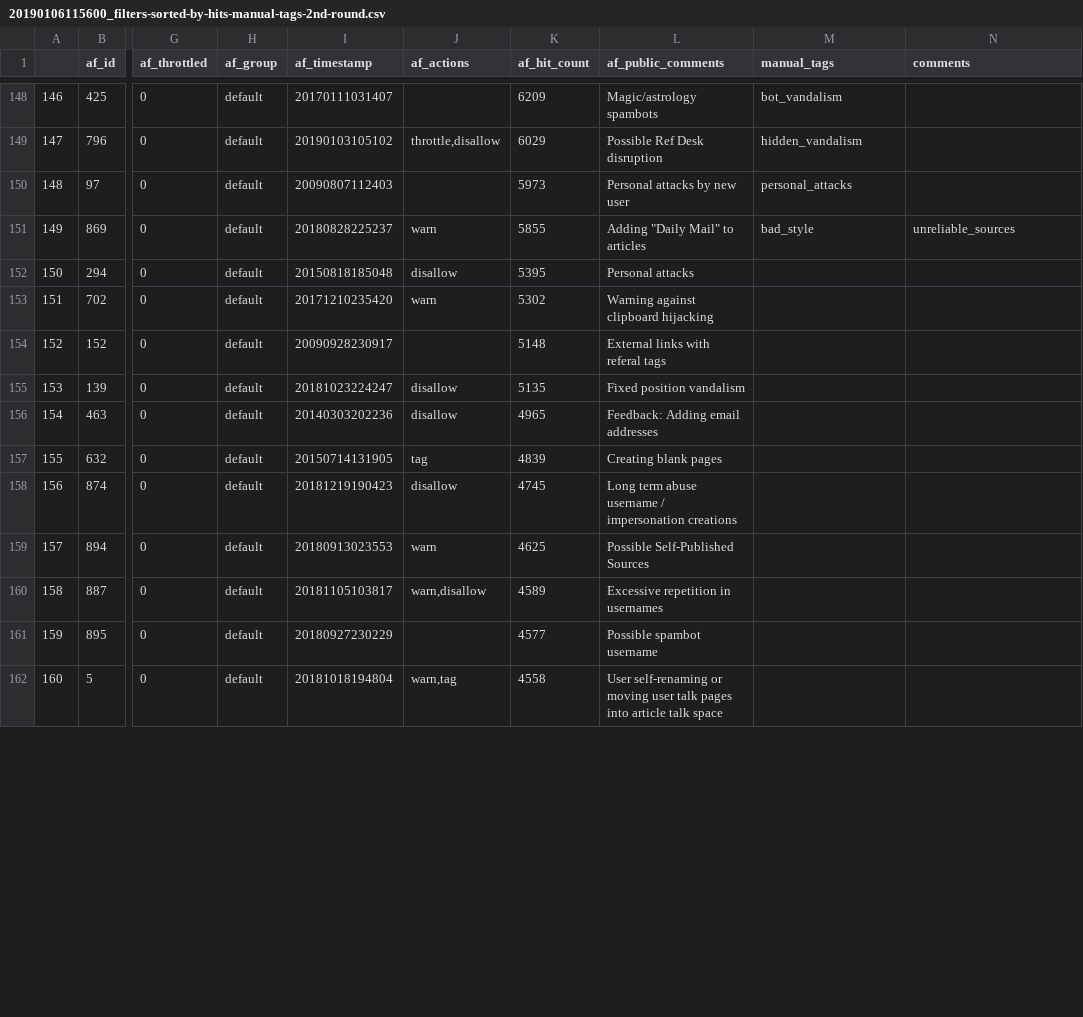
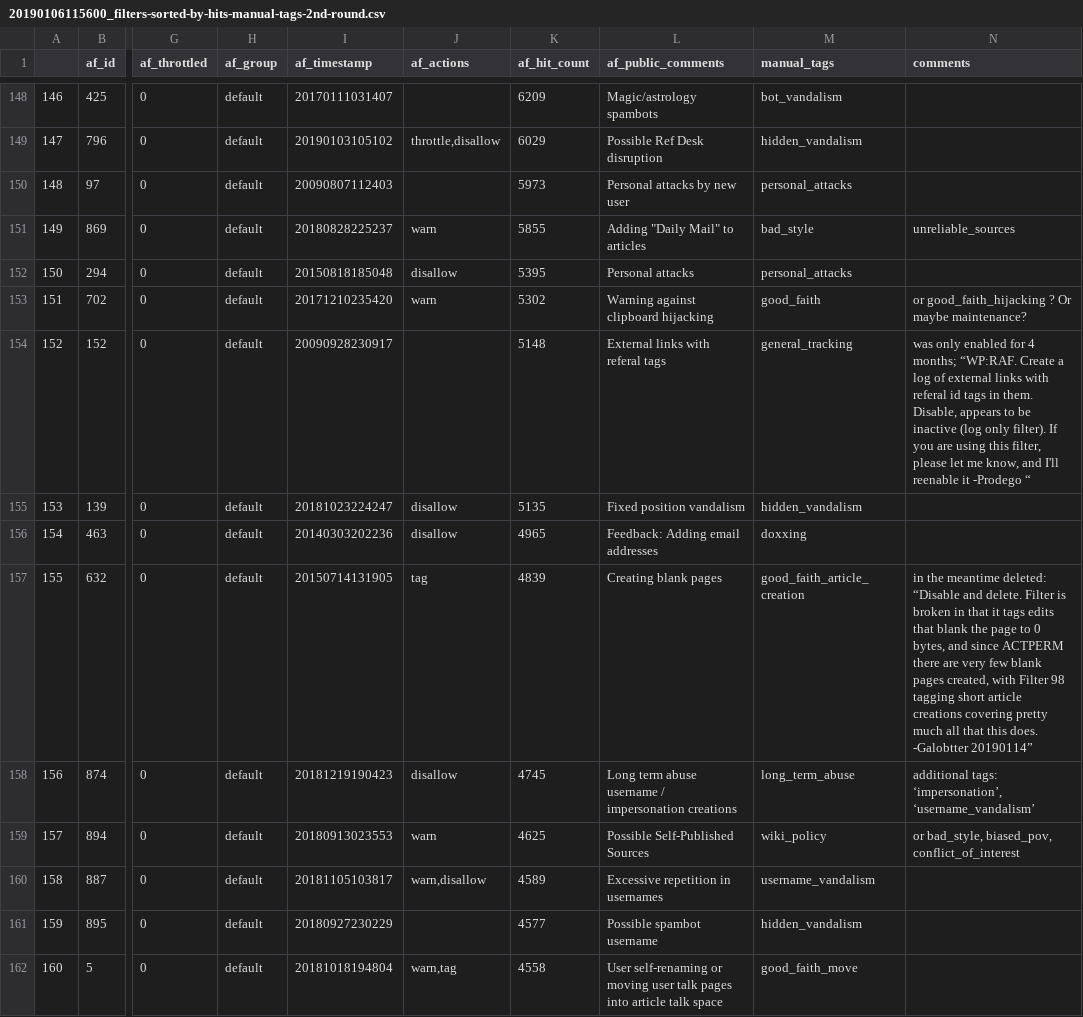
Before and after one commit to lusy/wikifilters, a CSV file: filter-lists/20190106115600_filters-sorted-by-hits-manual-tags-2nd-round.csv, drawn as a sheet; only a part is shown, gaps mark what is left out; the diff covers the shown part only; the diff names each change by its address in the sheet, - before the commit and + after, or states it on an @@ line.

Commit message:
Code another 50 filters

```diff
--- a/filter-lists/20190106115600_filters-sorted-by-hits-manual-tags-2nd-round.csv
+++ b/filter-lists/20190106115600_filters-sorted-by-hits-manual-tags-2nd-round.csv
-M152 (manual_tags): (empty)
+M152 (manual_tags): personal_attacks
-M153 (manual_tags): (empty)
+M153 (manual_tags): good_faith
-N153 (comments): (empty)
+N153 (comments): or good_faith_hijacking ? Or maybe maintenance?
-M154 (manual_tags): (empty)
+M154 (manual_tags): general_tracking
-N154 (comments): (empty)
+N154 (comments): was only enabled for 4 months; “WP:RAF. Create a log of external links with referal id tags in them. Disable, appears to be inactive (log only filter). If you are using this filter, please let me know, and I'll reenable it -Prodego “
-M155 (manual_tags): (empty)
+M155 (manual_tags): hidden_vandalism
-M156 (manual_tags): (empty)
+M156 (manual_tags): doxxing
-M157 (manual_tags): (empty)
+M157 (manual_tags): good_faith_article_creation
-N157 (comments): (empty)
+N157 (comments): in the meantime deleted: “Disable and delete. Filter is broken in that it tags edits that blank the page to 0 bytes, and since ACTPERM there are very few blank pages created, with Filter 98 tagging short article creations covering pretty much all that this does. -Galobtter 20190114”
-M158 (manual_tags): (empty)
+M158 (manual_tags): long_term_abuse
-N158 (comments): (empty)
+N158 (comments): additional tags: ‘impersonation’, ‘username_vandalism’
-M159 (manual_tags): (empty)
+M159 (manual_tags): wiki_policy
-N159 (comments): (empty)
+N159 (comments): or bad_style, biased_pov, conflict_of_interest
-M160 (manual_tags): (empty)
+M160 (manual_tags): username_vandalism
-M161 (manual_tags): (empty)
+M161 (manual_tags): hidden_vandalism
-M162 (manual_tags): (empty)
+M162 (manual_tags): good_faith_move
```
Also changed, not shown: 58 edited cells elsewhere in this file, 1 other file.
